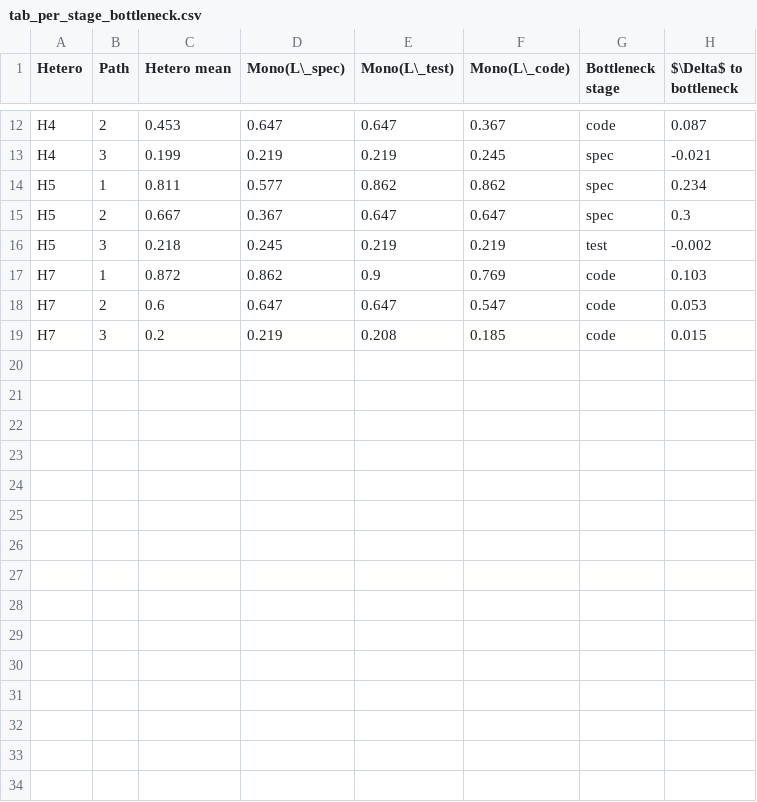
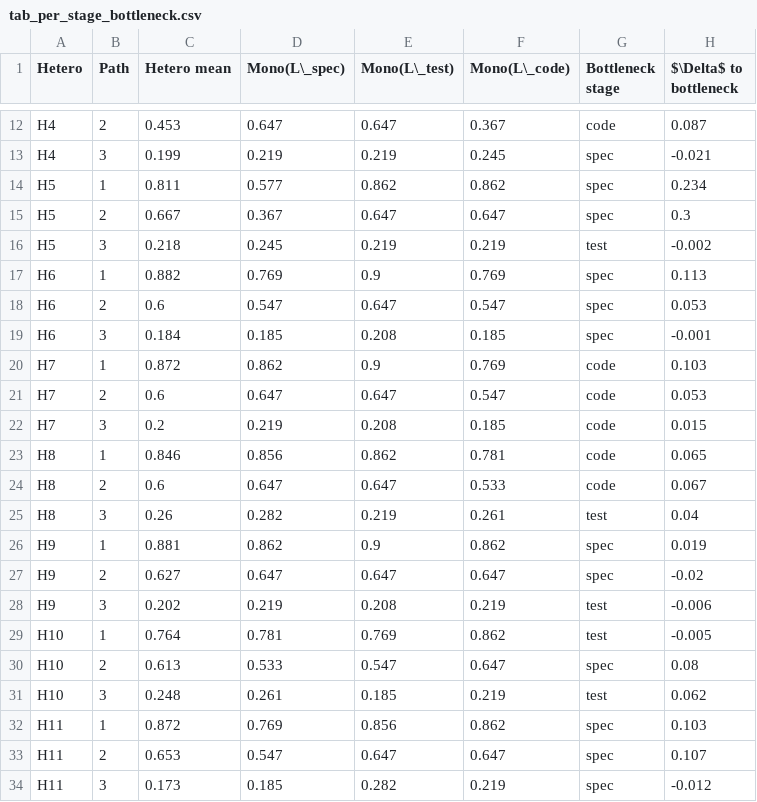
Before and after one commit to balajivenky06/roundtrip-closure, a CSV file: tables/tab_per_stage_bottleneck.csv, drawn as a sheet; only a part is shown, gaps mark what is left out.

Commit message:
Commit remaining files and generated outputs (checkpoints, data, logs, tables)

```diff
--- a/tables/tab_per_stage_bottleneck.csv
+++ b/tables/tab_per_stage_bottleneck.csv
@@ -16,2 +16,5 @@ H5,2,0.667,0.367,0.647,0.647,spec,0.3
 H5,3,0.218,0.245,0.219,0.219,test,-0.002
+H6,1,0.882,0.769,0.9,0.769,spec,0.113
+H6,2,0.6,0.547,0.647,0.547,spec,0.053
+H6,3,0.184,0.185,0.208,0.185,spec,-0.001
 H7,1,0.872,0.862,0.9,0.769,code,0.103
@@ -19 +22,13 @@ H7,2,0.6,0.647,0.647,0.547,code,0.053
 H7,3,0.2,0.219,0.208,0.185,code,0.015
+H8,1,0.846,0.856,0.862,0.781,code,0.065
+H8,2,0.6,0.647,0.647,0.533,code,0.067
+H8,3,0.26,0.282,0.219,0.261,test,0.04
+H9,1,0.881,0.862,0.9,0.862,spec,0.019
+H9,2,0.627,0.647,0.647,0.647,spec,-0.02
+H9,3,0.202,0.219,0.208,0.219,test,-0.006
+H10,1,0.764,0.781,0.769,0.862,test,-0.005
+H10,2,0.613,0.533,0.547,0.647,spec,0.08
+H10,3,0.248,0.261,0.185,0.219,test,0.062
+H11,1,0.872,0.769,0.856,0.862,spec,0.103
+H11,2,0.653,0.547,0.647,0.647,spec,0.107
+H11,3,0.173,0.185,0.282,0.219,spec,-0.012
```
Also changed, not shown: tables/tab_cache_efficiency.csv, tables/tab_closure_rate_matrix.csv, 13 other files.
